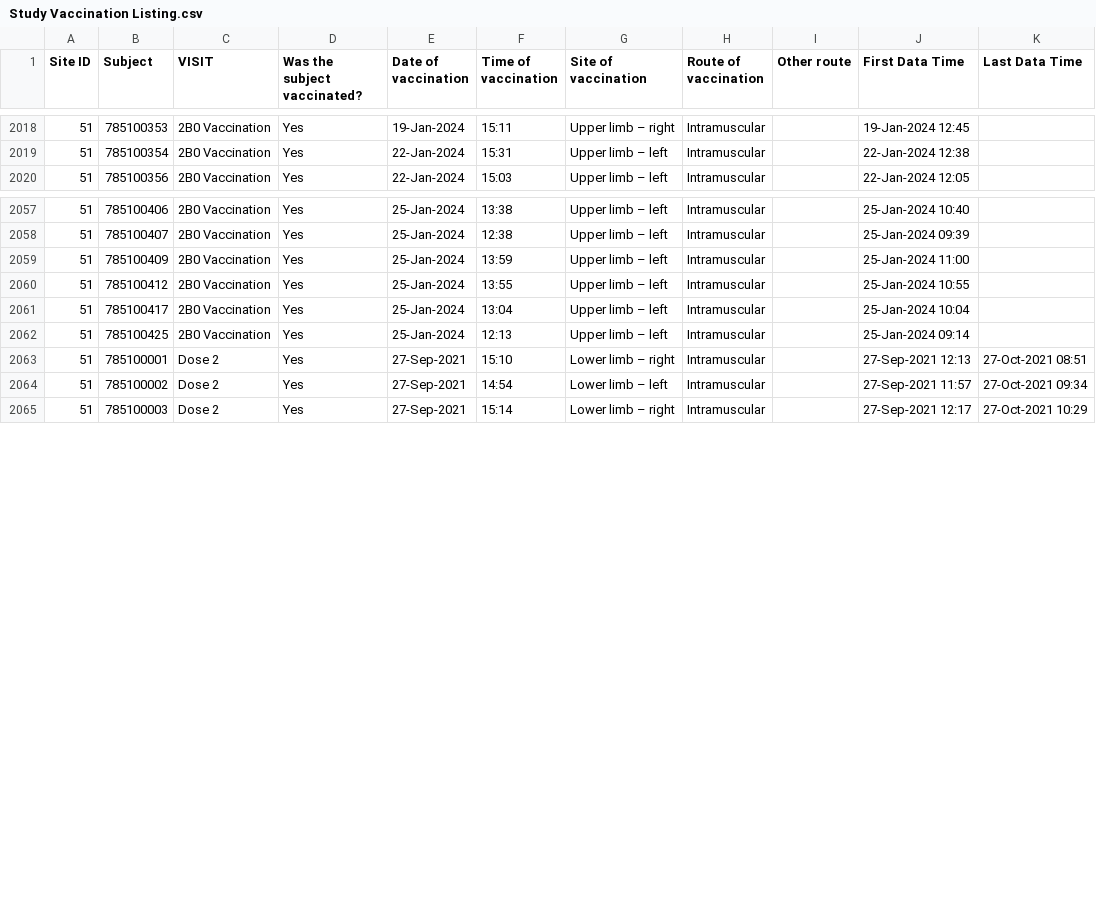
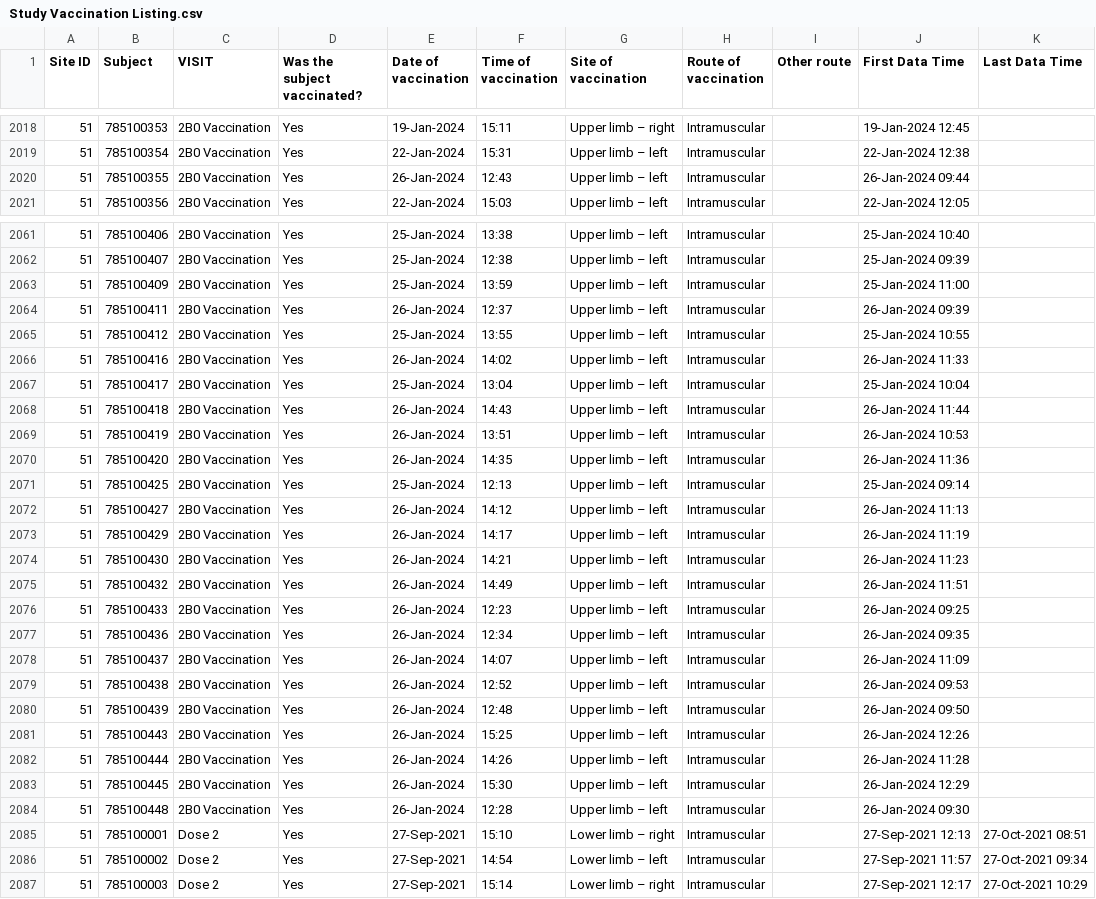
Before and after one commit to KEMRI-WellcomeTrust/vac078, a CSV file: study data/Study Vaccination Listing.csv, drawn as a sheet; only a part is shown, gaps mark what is left out; the diff covers the shown part only; the diff names each change by its address in the sheet, - before the commit and + after, or states it on an @@ line.

```diff
--- a/study data/Study Vaccination Listing.csv
+++ b/study data/Study Vaccination Listing.csv
+row 2020: 51 | 785100355 | 2B0 Vaccination | Yes | 26-Jan-2024 | 12:43 | Upper limb – left | Intramuscular |  | 26-Jan-2024 09:44
+row 2064: 51 | 785100411 | 2B0 Vaccination | Yes | 26-Jan-2024 | 12:37 | Upper limb – left | Intramuscular |  | 26-Jan-2024 09:39
+row 2066: 51 | 785100416 | 2B0 Vaccination | Yes | 26-Jan-2024 | 14:02 | Upper limb – left | Intramuscular |  | 26-Jan-2024 11:33
+row 2068: 51 | 785100418 | 2B0 Vaccination | Yes | 26-Jan-2024 | 14:43 | Upper limb – left | Intramuscular |  | 26-Jan-2024 11:44
+row 2069: 51 | 785100419 | 2B0 Vaccination | Yes | 26-Jan-2024 | 13:51 | Upper limb – left | Intramuscular |  | 26-Jan-2024 10:53
+row 2070: 51 | 785100420 | 2B0 Vaccination | Yes | 26-Jan-2024 | 14:35 | Upper limb – left | Intramuscular |  | 26-Jan-2024 11:36
+row 2072: 51 | 785100427 | 2B0 Vaccination | Yes | 26-Jan-2024 | 14:12 | Upper limb – left | Intramuscular |  | 26-Jan-2024 11:13
+row 2073: 51 | 785100429 | 2B0 Vaccination | Yes | 26-Jan-2024 | 14:17 | Upper limb – left | Intramuscular |  | 26-Jan-2024 11:19
+row 2074: 51 | 785100430 | 2B0 Vaccination | Yes | 26-Jan-2024 | 14:21 | Upper limb – left | Intramuscular |  | 26-Jan-2024 11:23
+row 2075: 51 | 785100432 | 2B0 Vaccination | Yes | 26-Jan-2024 | 14:49 | Upper limb – left | Intramuscular |  | 26-Jan-2024 11:51
+row 2076: 51 | 785100433 | 2B0 Vaccination | Yes | 26-Jan-2024 | 12:23 | Upper limb – left | Intramuscular |  | 26-Jan-2024 09:25
+row 2077: 51 | 785100436 | 2B0 Vaccination | Yes | 26-Jan-2024 | 12:34 | Upper limb – left | Intramuscular |  | 26-Jan-2024 09:35
+row 2078: 51 | 785100437 | 2B0 Vaccination | Yes | 26-Jan-2024 | 14:07 | Upper limb – left | Intramuscular |  | 26-Jan-2024 11:09
+row 2079: 51 | 785100438 | 2B0 Vaccination | Yes | 26-Jan-2024 | 12:52 | Upper limb – left | Intramuscular |  | 26-Jan-2024 09:53
+row 2080: 51 | 785100439 | 2B0 Vaccination | Yes | 26-Jan-2024 | 12:48 | Upper limb – left | Intramuscular |  | 26-Jan-2024 09:50
+row 2081: 51 | 785100443 | 2B0 Vaccination | Yes | 26-Jan-2024 | 15:25 | Upper limb – left | Intramuscular |  | 26-Jan-2024 12:26
+row 2082: 51 | 785100444 | 2B0 Vaccination | Yes | 26-Jan-2024 | 14:26 | Upper limb – left | Intramuscular |  | 26-Jan-2024 11:28
+row 2083: 51 | 785100445 | 2B0 Vaccination | Yes | 26-Jan-2024 | 15:30 | Upper limb – left | Intramuscular |  | 26-Jan-2024 12:29
+row 2084: 51 | 785100448 | 2B0 Vaccination | Yes | 26-Jan-2024 | 12:28 | Upper limb – left | Intramuscular |  | 26-Jan-2024 09:30
```
Also changed, not shown: 3 added rows elsewhere in this file, study data/participants.csv, 7 other files.
